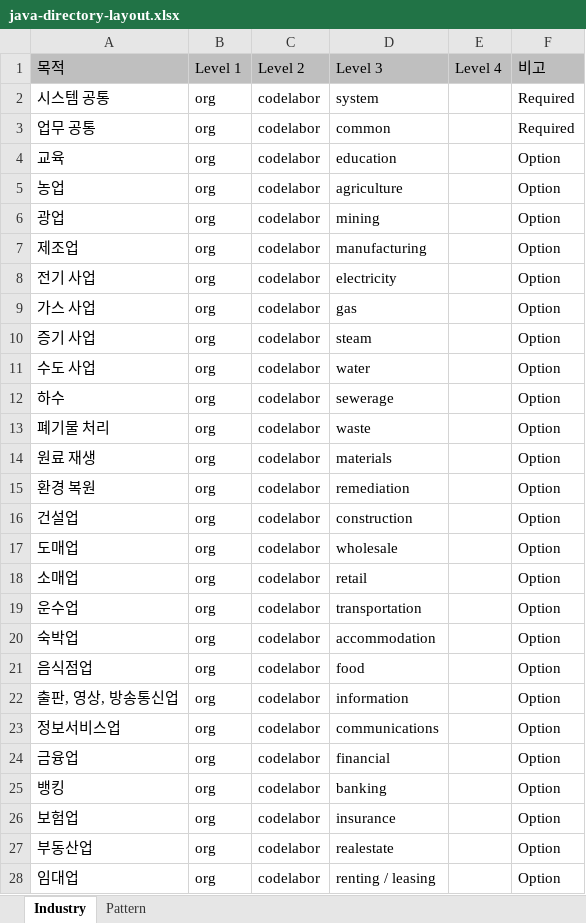
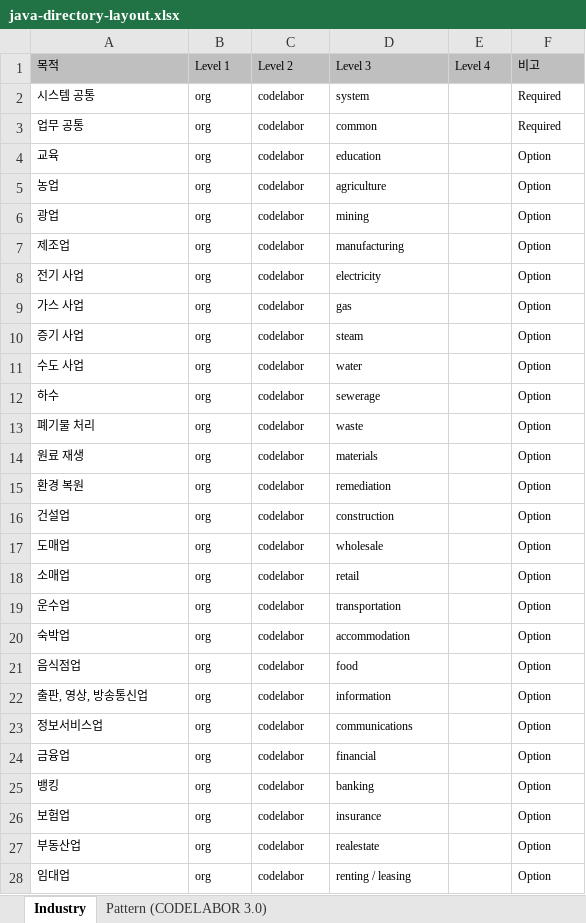
Before and after one commit to kwbaek/codelabor, an Excel workbook: documentation/0 architecture/develop/standards/directory-layout/java-directory-layout.xlsx, sheet Industry, drawn as a sheet; only a part is shown; values as stored, in another font and other column widths than the file's, no borders; the diff covers the shown part only; the diff names each change by its address in the sheet, - before the commit and + after, or states it on an @@ line.

```diff
--- a/documentation/0 architecture/develop/standards/directory-layout/java-directory-layout.xlsx (sheet Industry)
+++ b/documentation/0 architecture/develop/standards/directory-layout/java-directory-layout.xlsx (sheet Industry)
-sheet tab: Pattern
+sheet tab: Pattern (CODELABOR 3.0)
@@ A1:F1 text size: smaller @@
@@ A2:D28 text size: smaller @@
@@ F2:F28 text size: smaller @@
```
Also changed, not shown: cell formats elsewhere in this sheet, sheet Pattern (CODELABOR 3.0).
